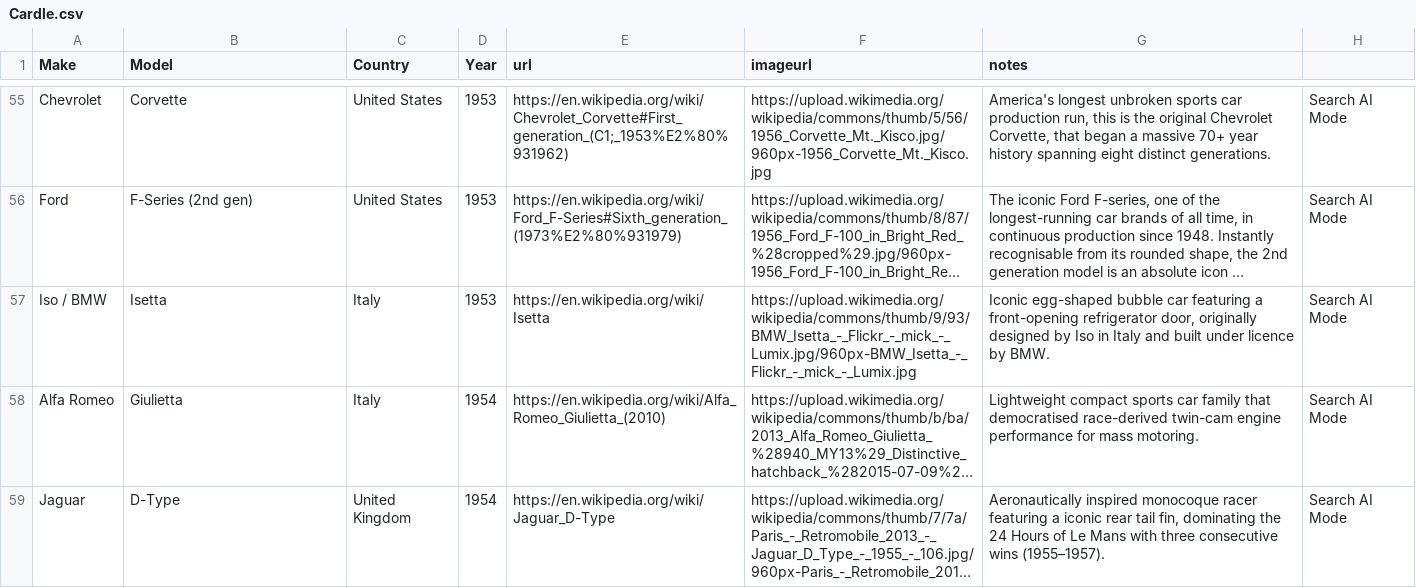
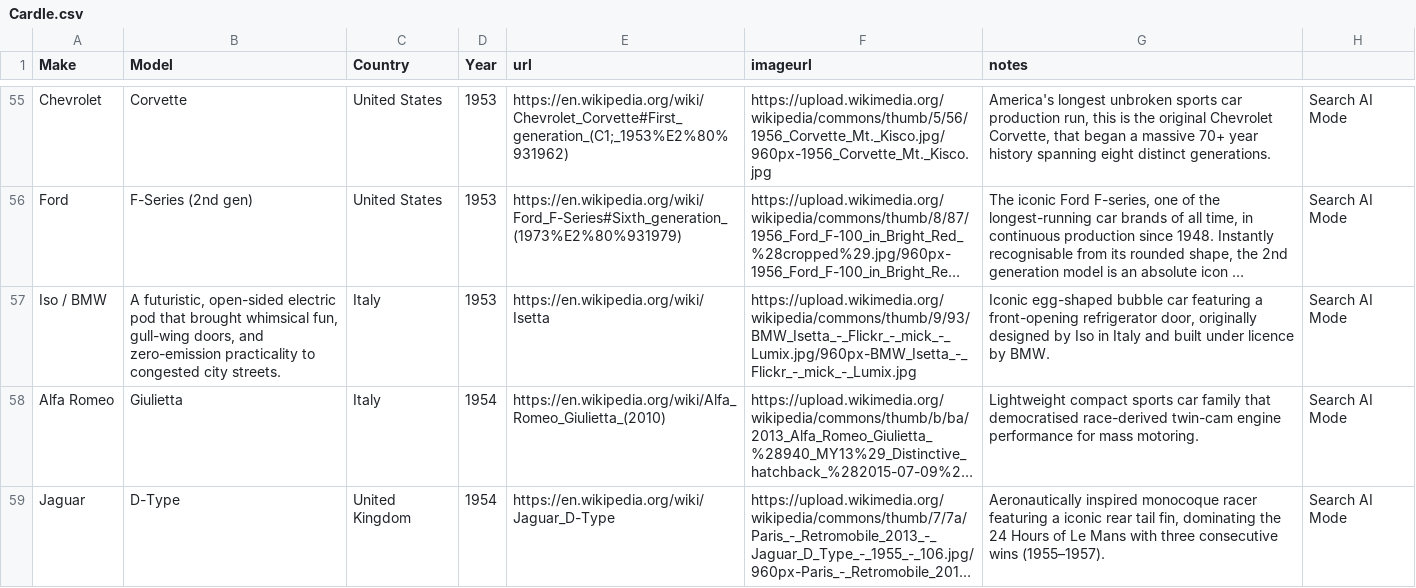
Before and after one commit to stopherjones/cardle, a CSV file: Cardle.csv, drawn as a sheet; only a part is shown, gaps mark what is left out; long unchanged cells end in …; the diff covers the shown part only; the diff names each change by its address in the sheet, - before the commit and + after, or states it on an @@ line.

```diff
--- a/Cardle.csv
+++ b/Cardle.csv
-B57 (Model): Isetta
+B57 (Model): A futuristic, open-sided electric pod that brought whimsical fun, gull-wing doors, and zero-emission practicality to congested city streets.
```
Also changed, not shown: 12 added rows, 1 removed row and 3 edited cells elsewhere in this file, 3 other files.
